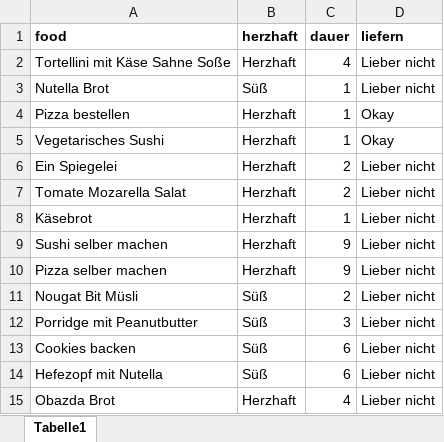
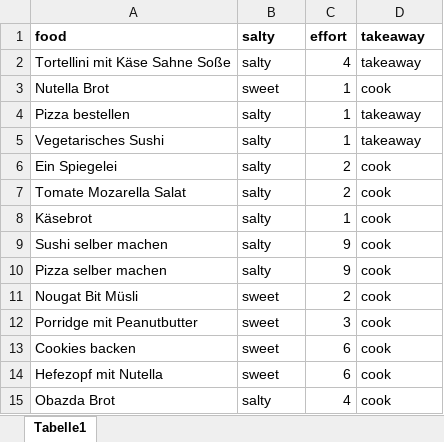
Before and after one commit to maxlayer/foodinspiration, an Excel workbook: food_table.xlsx, sheet Tabelle1, drawn as a sheet; values as stored, in another font and other column widths than the file's, no borders; the diff names each change by its address in the sheet, - before the commit and + after, or states it on an @@ line.

Commit message:
Add files via upload

```diff
--- a/food_table.xlsx (sheet Tabelle1)
+++ b/food_table.xlsx (sheet Tabelle1)
-B1: herzhaft
+B1: salty
-C1: dauer
+C1: effort
-D1: liefern
+D1: takeaway
-B2: Herzhaft
+B2: salty
-D2: Lieber nicht
+D2: takeaway
-B3: Süß
+B3: sweet
-D3: Lieber nicht
+D3: cook
-B4:B10: Herzhaft
+B4:B10: salty
-D4:D5: Okay
+D4:D5: takeaway
-D6:D15: Lieber nicht
+D6:D15: cook
-B11:B14: Süß
+B11:B14: sweet
-B15: Herzhaft
+B15: salty
```
